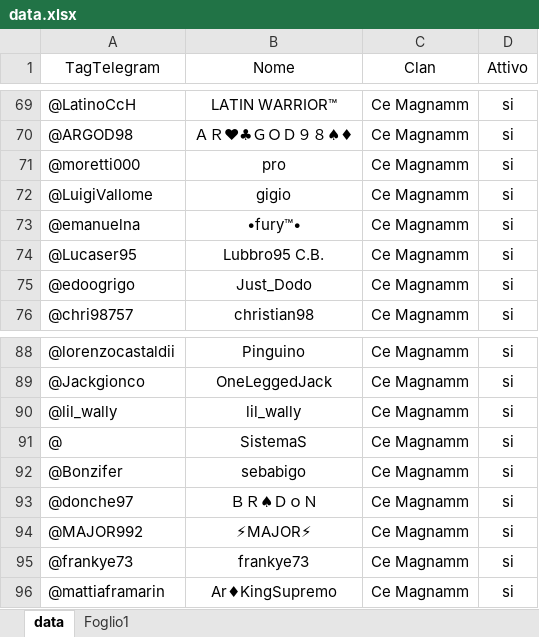
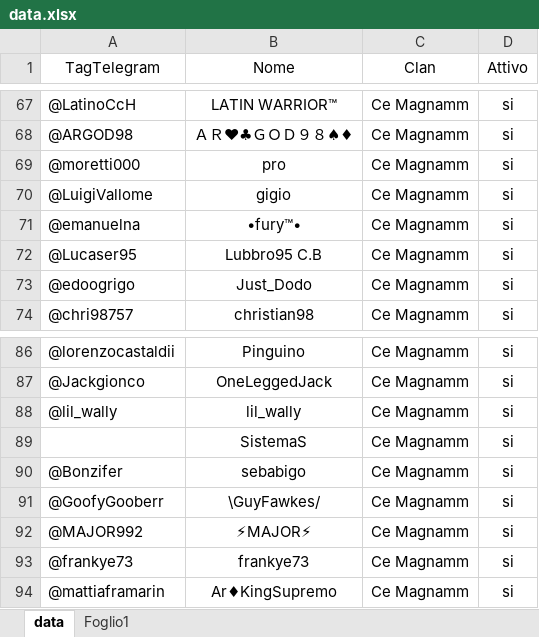
Before and after one commit to ArmatarozzaCR/Link-clan, an Excel workbook: data/data.xlsx, sheet data, drawn as a sheet; only a part is shown, gaps mark what is left out; values as stored, in another font and other column widths than the file's, no borders; addresses are those after the commit; the diff covers the shown part only; the diff names each change by its address in the sheet, - before the commit and + after, or states it on an @@ line.

```diff
--- a/data/data.xlsx (sheet data)
+++ b/data/data.xlsx (sheet data)
-B72 (Nome): Lubbro95 C.B.
+B72 (Nome): Lubbro95 C.B
-A89 (TagTelegram): @
+A89 (TagTelegram): (empty)
-A91 (TagTelegram): @donche97
+A91 (TagTelegram): @GoofyGooberr
-B91 (Nome): ＢＲ♠ＤｏＮ
+B91 (Nome): \GuyFawkes/
```
Also changed, not shown: 2 removed rows, 6 edited cells and cell formats elsewhere in this sheet.
